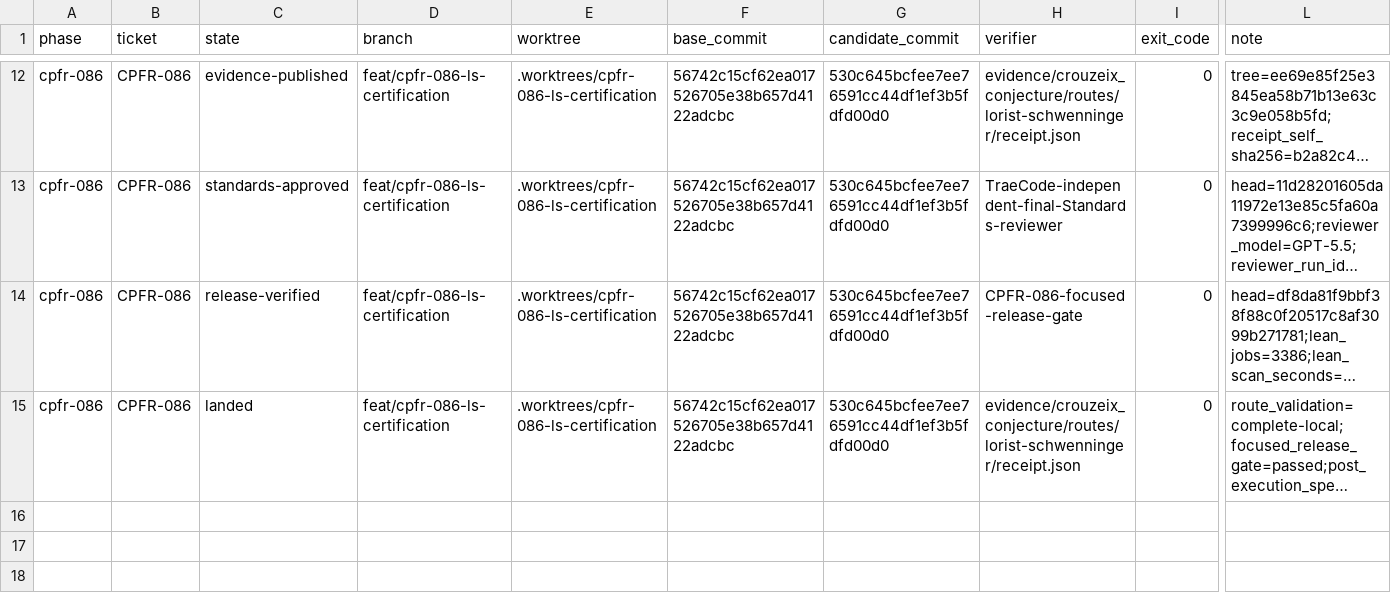
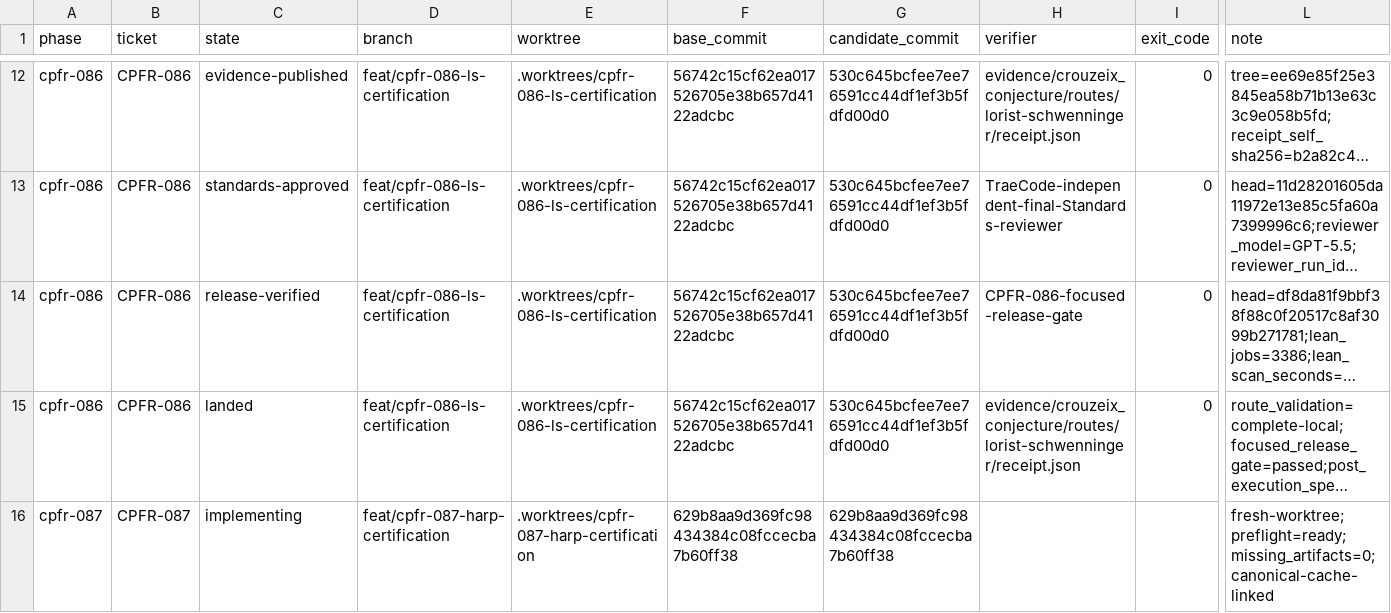
Before and after one commit to phi9t/harp, a TSV file: docs/workstream/crouzeix-proof-reproduction/execution-ledger-003.tsv, drawn as a sheet; only a part is shown, gaps mark what is left out; long unchanged cells end in …; rows hold the shown columns only; the diff names each change by its address in the sheet, - before the commit and + after, or states it on an @@ line.

Commit message:
chore(crouzeix): start CPFR-087 certification

```diff
--- a/docs/workstream/crouzeix-proof-reproduction/execution-ledger-003.tsv
+++ b/docs/workstream/crouzeix-proof-reproduction/execution-ledger-003.tsv
+row 16: cpfr-087 | CPFR-087 | implementing | feat/cpfr-087-harp-certification | .worktrees/cpfr-087-harp-certification | 629b8aa9d369fc98434384c08fccecba7b60ff38 | 629b8aa9d369fc98434384c08fccecba7b60ff38 |  |  | fresh-worktree;preflight=ready;missing_artifacts=0;canonical-cache-linked
```
Also changed, not shown: 1 other file.
